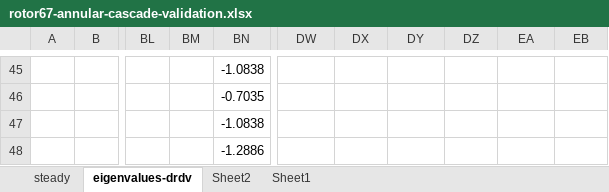
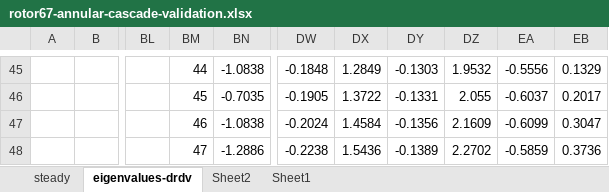
Before and after one commit to bigmangoxu/eigenvalueStability, an Excel workbook: keyResults/rotor67-22passage/rotor67-annular-cascade-validation.xlsx, sheet eigenvalues-drdv, drawn as a sheet; only a part is shown, gaps mark what is left out; values as stored, in another font and other column widths than the file's, no cell formats; charts and pictures not drawn; the diff covers the shown part only; the diff names each change by its address in the sheet, - before the commit and + after, or states it on an @@ line.

```diff
--- a/keyResults/rotor67-22passage/rotor67-annular-cascade-validation.xlsx (sheet eigenvalues-drdv)
+++ b/keyResults/rotor67-22passage/rotor67-annular-cascade-validation.xlsx (sheet eigenvalues-drdv)
-BM45: (empty)
+BM45: 44
-DW45: (empty)
+DW45: -0.1848
-DX45: (empty)
+DX45: 1.2849
-DY45: (empty)
+DY45: -0.1303
-DZ45: (empty)
+DZ45: 1.9532
-EA45: (empty)
+EA45: -0.5556
-EB45: (empty)
+EB45: 0.1329
-BM46: (empty)
+BM46: 45
-DW46: (empty)
+DW46: -0.1905
-DX46: (empty)
+DX46: 1.3722
-DY46: (empty)
+DY46: -0.1331
-DZ46: (empty)
+DZ46: 2.055
-EA46: (empty)
+EA46: -0.6037
-EB46: (empty)
+EB46: 0.2017
-BM47: (empty)
+BM47: 46
-DW47: (empty)
+DW47: -0.2024
-DX47: (empty)
+DX47: 1.4584
-DY47: (empty)
+DY47: -0.1356
-DZ47: (empty)
+DZ47: 2.1609
-EA47: (empty)
+EA47: -0.6099
-EB47: (empty)
+EB47: 0.3047
-BM48: (empty)
+BM48: 47
-DW48: (empty)
+DW48: -0.2238
-DX48: (empty)
+DX48: 1.5436
-DY48: (empty)
+DY48: -0.1389
-DZ48: (empty)
+DZ48: 2.2702
-EA48: (empty)
+EA48: -0.5859
-EB48: (empty)
+EB48: 0.3736
```
Also changed, not shown: 173 edited cells elsewhere in this sheet, cell formats, charts or pictures.
